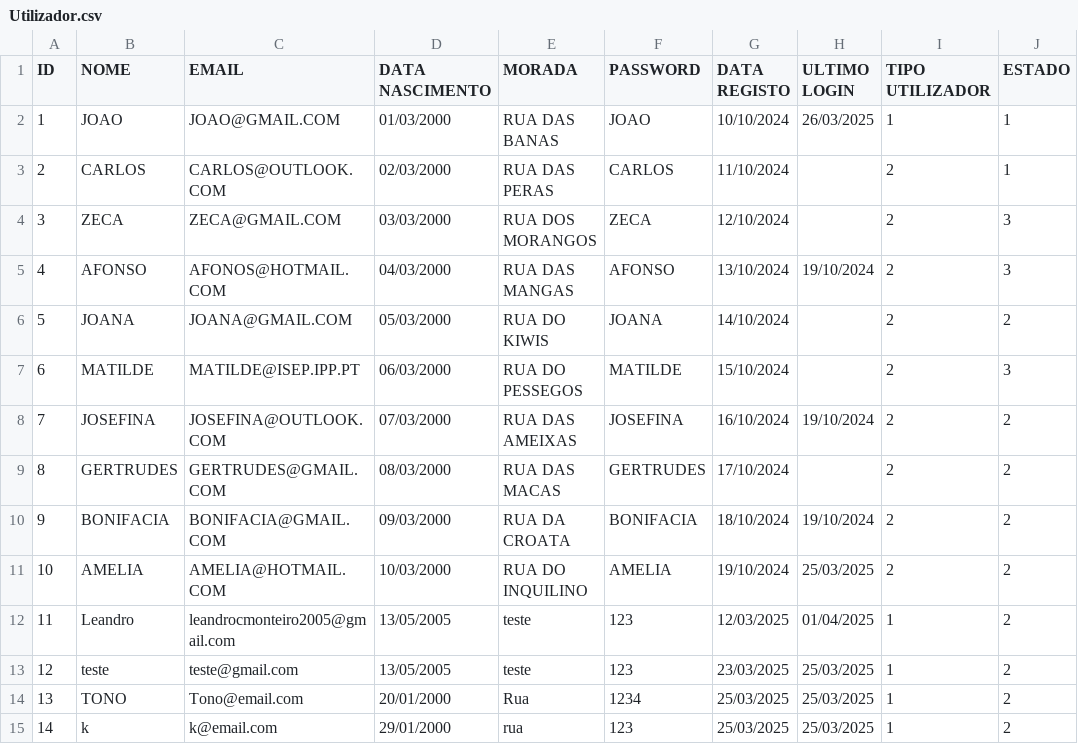
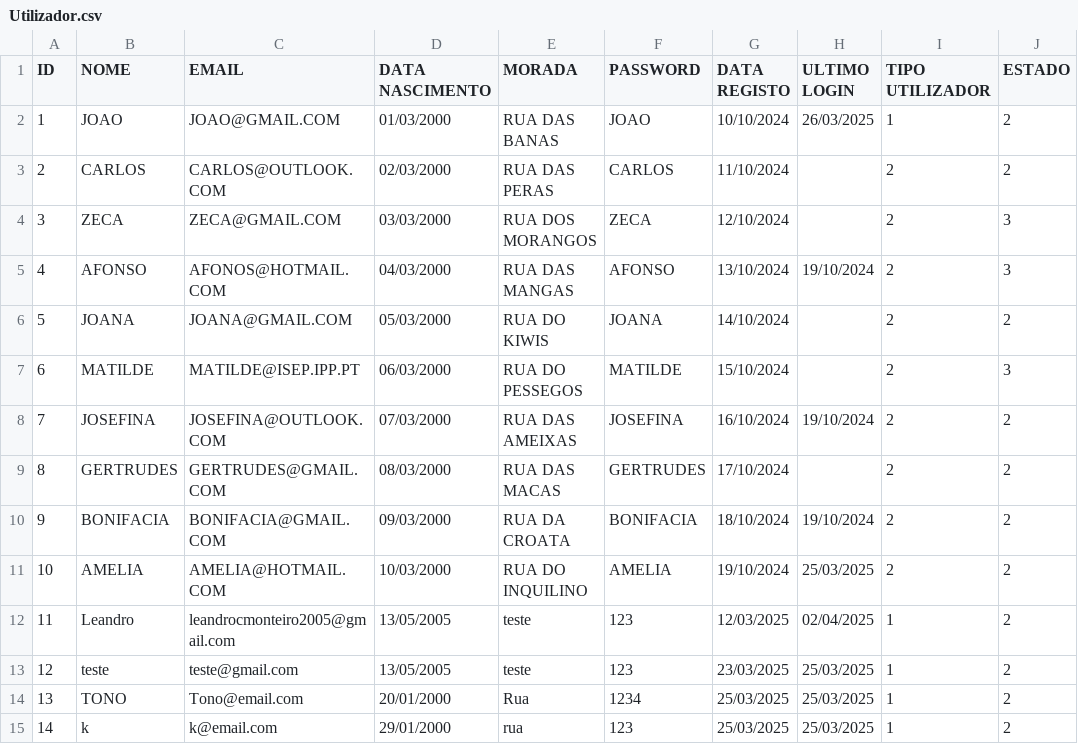
Before and after one commit to Leandro12415990/Grupo1Lp2, a CSV file: data/Utilizador.csv, drawn as a sheet.

```diff
--- a/data/Utilizador.csv
+++ b/data/Utilizador.csv
@@ -1,4 +1,4 @@
 ID;NOME;EMAIL;DATA NASCIMENTO;MORADA;PASSWORD;DATA REGISTO;ULTIMO LOGIN;TIPO UTILIZADOR;ESTADO
-1;JOAO;JOAO@GMAIL.COM;01/03/2000;RUA DAS BANAS;JOAO;10/10/2024;26/03/2025;1;1
-2;CARLOS;CARLOS@OUTLOOK.COM;02/03/2000;RUA DAS PERAS;CARLOS;11/10/2024;;2;1
+1;JOAO;JOAO@GMAIL.COM;01/03/2000;RUA DAS BANAS;JOAO;10/10/2024;26/03/2025;1;2
+2;CARLOS;CARLOS@OUTLOOK.COM;02/03/2000;RUA DAS PERAS;CARLOS;11/10/2024;;2;2
 3;ZECA;ZECA@GMAIL.COM;03/03/2000;RUA DOS MORANGOS;ZECA;12/10/2024;;2;3
@@ -11,3 +11,3 @@ ID;NOME;EMAIL;DATA NASCIMENTO;MORADA;PASSWORD;DATA REGISTO;ULTIMO LOGIN;TIPO UTI
 10;AMELIA;AMELIA@HOTMAIL.COM;10/03/2000;RUA DO INQUILINO;AMELIA;19/10/2024;25/03/2025;2;2
-11;Leandro;leandrocmonteiro2005@gmail.com;13/05/2005;teste;123;12/03/2025;01/04/2025;1;2
+11;Leandro;leandrocmonteiro2005@gmail.com;13/05/2005;teste;123;12/03/2025;02/04/2025;1;2
 12;teste;teste@gmail.com;13/05/2005;teste;123;23/03/2025;25/03/2025;1;2
```
Also changed, not shown: 6 other files.
